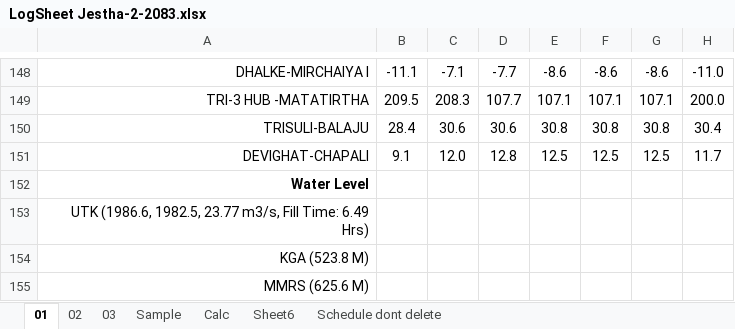
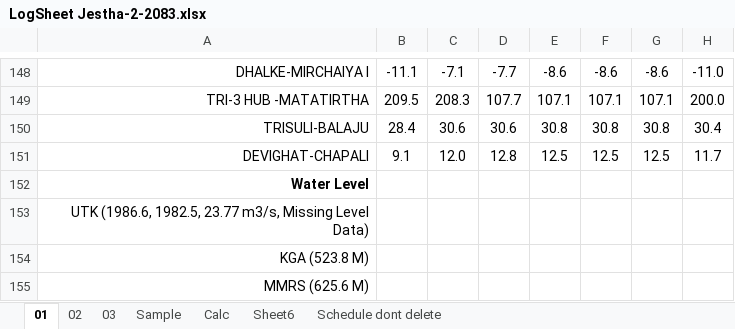
Before and after one commit to Bikramsth/LDC_DATA-ANALYZER, an Excel workbook: LDC_Data/Log Sheet 2083/LogSheet Jestha-2-2083.xlsx, sheet 01, drawn as a sheet; only a part is shown, gaps mark what is left out; values as stored, in another font and other column widths than the file's, no borders; conditional formats not drawn; the diff names each change by its address in the sheet, - before the commit and + after, or states it on an @@ line.

```diff
--- a/LDC_Data/Log Sheet 2083/LogSheet Jestha-2-2083.xlsx (sheet 01)
+++ b/LDC_Data/Log Sheet 2083/LogSheet Jestha-2-2083.xlsx (sheet 01)
-A153: …23.77 m3/s, Fill Time: 6.49 Hrs)
+A153: …23.77 m3/s, Missing Level Data)
```
Also changed, not shown: sheet Schedule dont delete, sheet 03, sheet 02, hidden cells.
